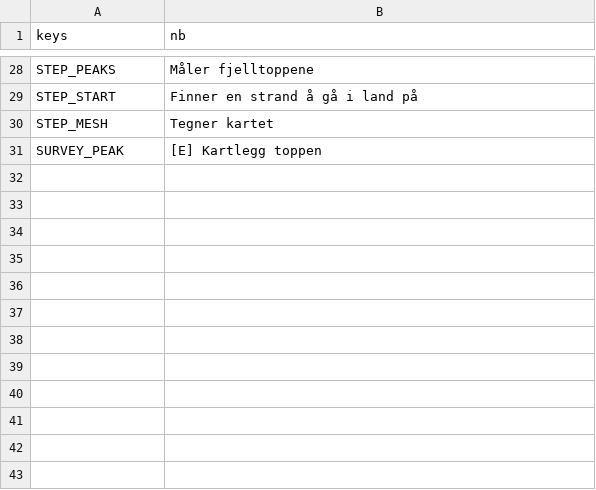
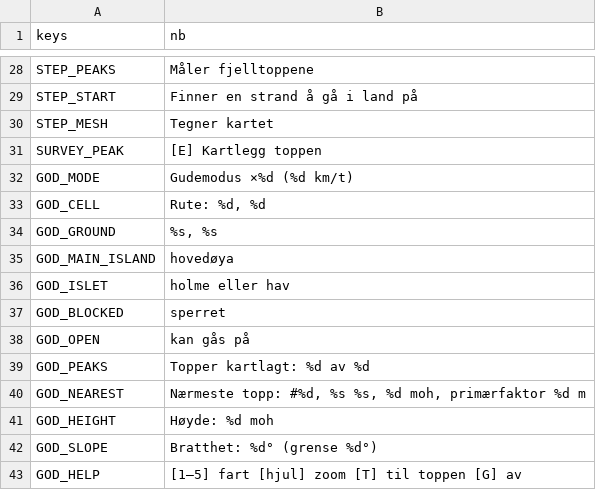
Before and after one commit to stommeras/varde, a CSV file: locale/strings.csv, drawn as a sheet; only a part is shown, gaps mark what is left out.

```diff
--- a/locale/strings.csv
+++ b/locale/strings.csv
@@ -31 +31,13 @@ STEP_MESH,Tegner kartet
 SURVEY_PEAK,[E] Kartlegg toppen
+GOD_MODE,Gudemodus ×%d (%d km/t)
+GOD_CELL,"Rute: %d, %d"
+GOD_GROUND,"%s, %s"
+GOD_MAIN_ISLAND,hovedøya
+GOD_ISLET,holme eller hav
+GOD_BLOCKED,sperret
+GOD_OPEN,kan gås på
+GOD_PEAKS,Topper kartlagt: %d av %d
+GOD_NEAREST,"Nærmeste topp: #%d, %s %s, %d moh, primærfaktor %d m"
+GOD_HEIGHT,Høyde: %d moh
+GOD_SLOPE,Bratthet: %d° (grense %d°)
+GOD_HELP,[1–5] fart  [hjul] zoom  [T] til toppen  [G] av
```
Also changed, not shown: 8 other files.
